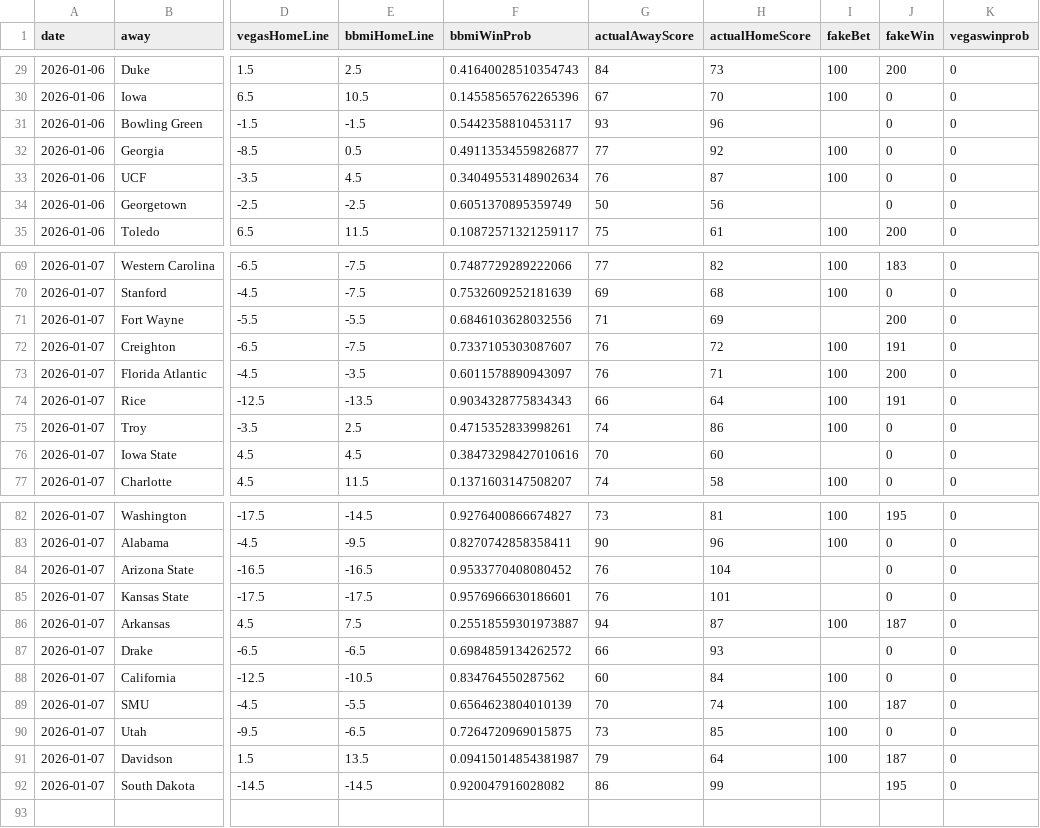
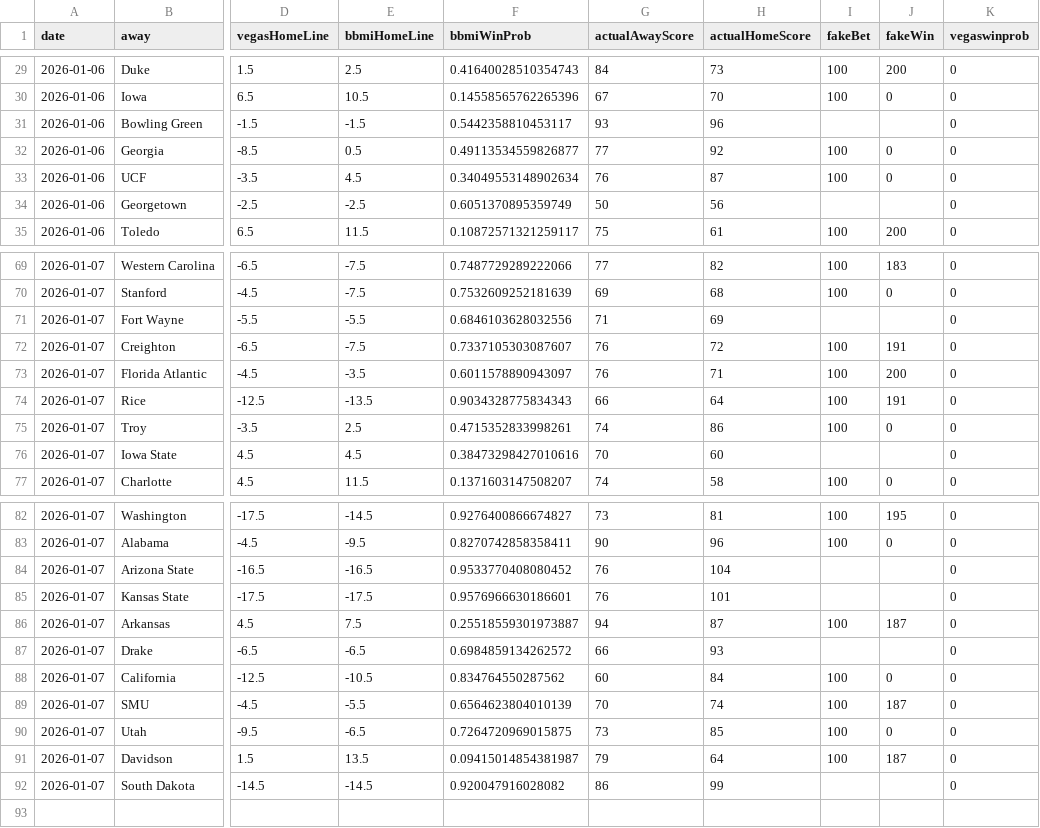
Before and after one commit to andrewbrantner-wq/bbmi, a CSV file: src/data/betting-lines/games.csv, drawn as a sheet; only a part is shown, gaps mark what is left out; the diff covers the shown part only; the diff names each change by its address in the sheet, - before the commit and + after, or states it on an @@ line.

```diff
--- a/src/data/betting-lines/games.csv
+++ b/src/data/betting-lines/games.csv
-J31 (fakeWin): 0
+J31 (fakeWin): (empty)
-J34 (fakeWin): 0
+J34 (fakeWin): (empty)
-J71 (fakeWin): 200
+J71 (fakeWin): (empty)
-J76 (fakeWin): 0
+J76 (fakeWin): (empty)
-J84:J85 (fakeWin): 0
+J84:J85 (fakeWin): (empty)
-J87 (fakeWin): 0
+J87 (fakeWin): (empty)
-J92 (fakeWin): 195
+J92 (fakeWin): (empty)
```
Also changed, not shown: 56 edited cells elsewhere in this file, src/data/seeding/seeding.csv, src/data/wiaa-rankings/WIAArankings.csv, 17 other files.
